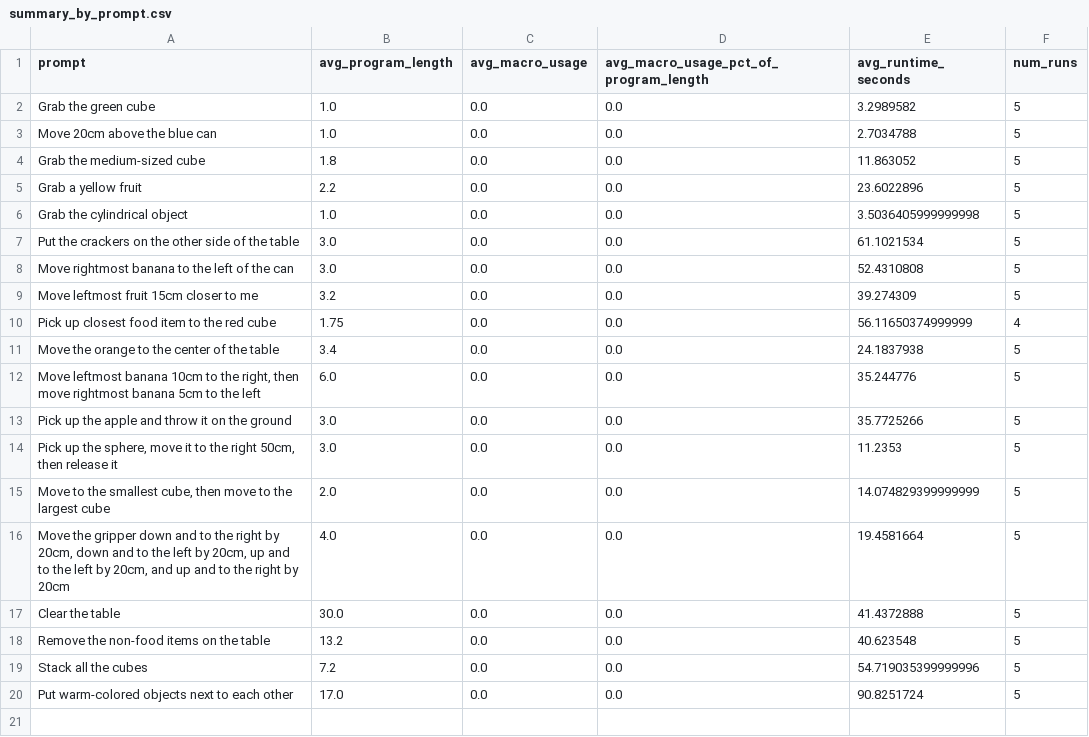
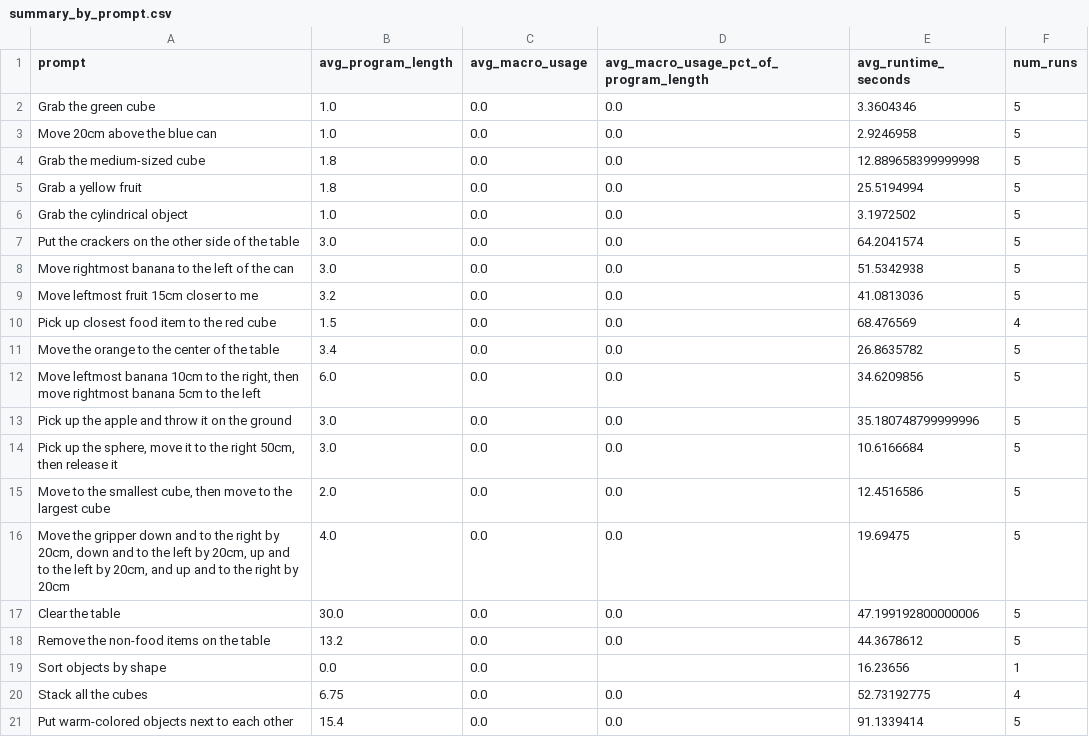
Before and after one commit to jwoods7097/RCareWorld, a CSV file: rcg/results/eval_objects/summary_by_prompt.csv, drawn as a sheet.

```diff
--- a/rcg/results/eval_objects/summary_by_prompt.csv
+++ b/rcg/results/eval_objects/summary_by_prompt.csv
@@ -1,20 +1,21 @@
 prompt,avg_program_length,avg_macro_usage,avg_macro_usage_pct_of_program_length,avg_runtime_seconds,num_runs
-Grab the green cube,1.0,0.0,0.0,3.2989582,5
-Move 20cm above the blue can,1.0,0.0,0.0,2.7034788,5
-Grab the medium-sized cube,1.8,0.0,0.0,11.863052,5
-Grab a yellow fruit,2.2,0.0,0.0,23.6022896,5
-Grab the cylindrical object,1.0,0.0,0.0,3.5036405999999998,5
-Put the crackers on the other side of the table,3.0,0.0,0.0,61.1021534,5
-Move rightmost banana to the left of the can,3.0,0.0,0.0,52.4310808,5
-Move leftmost fruit 15cm closer to me,3.2,0.0,0.0,39.274309,5
-Pick up closest food item to the red cube,1.75,0.0,0.0,56.11650374999999,4
-Move the orange to the center of the table,3.4,0.0,0.0,24.1837938,5
-"Move leftmost banana 10cm to the right, then move rightmost banana 5cm to the left",6.0,0.0,0.0,35.244776,5
-Pick up the apple and throw it on the ground,3.0,0.0,0.0,35.7725266,5
-"Pick up the sphere, move it to the right 50cm, then release it",3.0,0.0,0.0,11.2353,5
-"Move to the smallest cube, then move to the largest cube",2.0,0.0,0.0,14.074829399999999,5
-"Move the gripper down and to the right by 20cm, down and to the left by 20cm, up and to the left by 20cm, and up and to the right by 20cm",4.0,0.0,0.0,19.4581664,5
-Clear the table,30.0,0.0,0.0,41.4372888,5
-Remove the non-food items on the table,13.2,0.0,0.0,40.623548,5
-Stack all the cubes,7.2,0.0,0.0,54.719035399999996,5
-Put warm-colored objects next to each other,17.0,0.0,0.0,90.8251724,5
+Grab the green cube,1.0,0.0,0.0,3.3604346,5
+Move 20cm above the blue can,1.0,0.0,0.0,2.9246958,5
+Grab the medium-sized cube,1.8,0.0,0.0,12.889658399999998,5
+Grab a yellow fruit,1.8,0.0,0.0,25.5194994,5
+Grab the cylindrical object,1.0,0.0,0.0,3.1972502,5
+Put the crackers on the other side of the table,3.0,0.0,0.0,64.2041574,5
+Move rightmost banana to the left of the can,3.0,0.0,0.0,51.5342938,5
+Move leftmost fruit 15cm closer to me,3.2,0.0,0.0,41.0813036,5
+Pick up closest food item to the red cube,1.5,0.0,0.0,68.476569,4
+Move the orange to the center of the table,3.4,0.0,0.0,26.8635782,5
+"Move leftmost banana 10cm to the right, then move rightmost banana 5cm to the left",6.0,0.0,0.0,34.6209856,5
+Pick up the apple and throw it on the ground,3.0,0.0,0.0,35.180748799999996,5
+"Pick up the sphere, move it to the right 50cm, then release it",3.0,0.0,0.0,10.6166684,5
+"Move to the smallest cube, then move to the largest cube",2.0,0.0,0.0,12.4516586,5
+"Move the gripper down and to the right by 20cm, down and to the left by 20cm, up and to the left by 20cm, and up and to the right by 20cm",4.0,0.0,0.0,19.69475,5
+Clear the table,30.0,0.0,0.0,47.199192800000006,5
+Remove the non-food items on the table,13.2,0.0,0.0,44.3678612,5
+Sort objects by shape,0.0,0.0,,16.23656,1
+Stack all the cubes,6.75,0.0,0.0,52.73192775,4
+Put warm-colored objects next to each other,15.4,0.0,0.0,91.1339414,5
```
Also changed, not shown: rcg/results/none_feeding/summary_by_prompt.csv, 22 other files.
